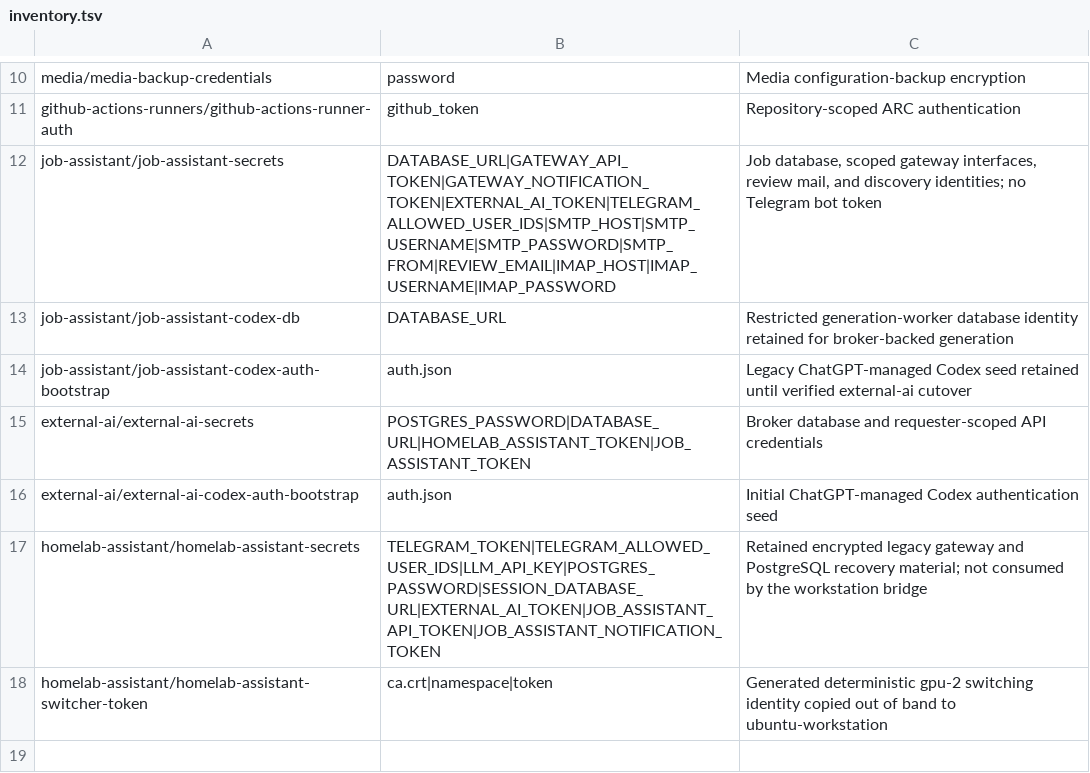
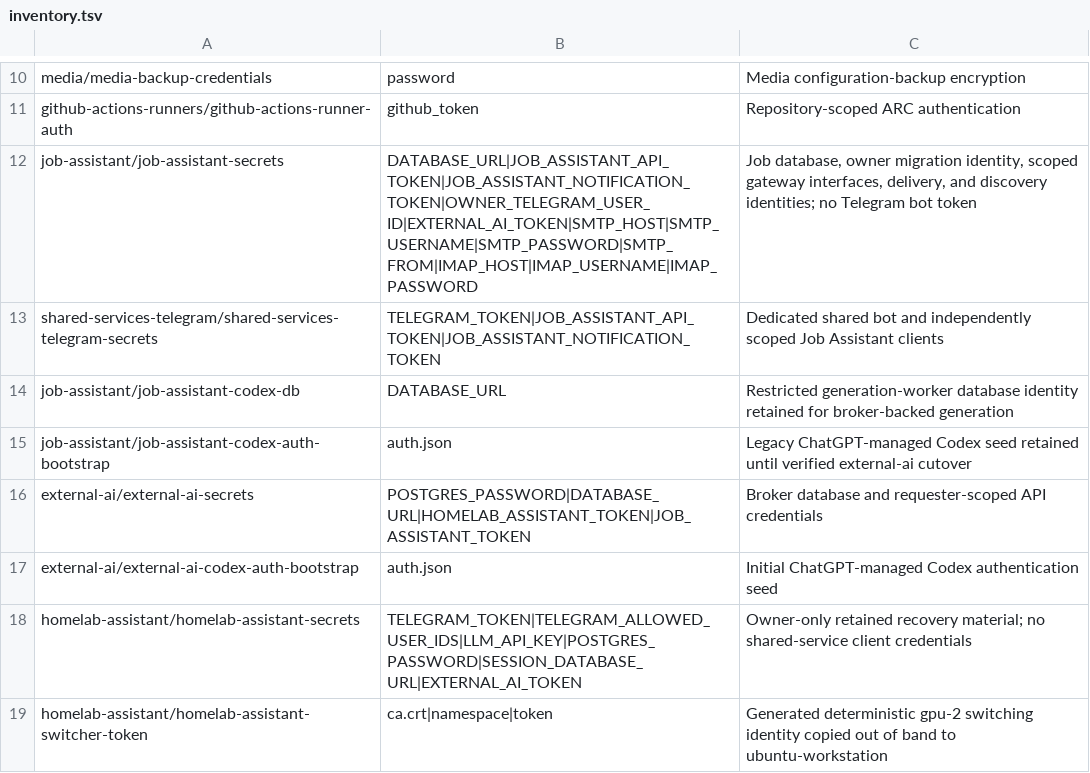
Before and after one commit to kfir-marx/homelab, a TSV file: secrets/inventory.tsv, drawn as a sheet; only a part is shown, gaps mark what is left out.

Commit message:
feat(shared-services): add shared Telegram gateway integration
- Add shared-services Telegram credentials and remove legacy bot settings.
- Extend CI to test, validate, build, and release the gateway alongside Job
  Assistant.
- Provision persistent storage directories for shared service data.
- Document the shared Telegram gateway boundary and Job Assistant integration.

```diff
--- a/secrets/inventory.tsv
+++ b/secrets/inventory.tsv
@@ -11,3 +11,4 @@ media/media-backup-credentials	password	Media configuration-backup encryption
 github-actions-runners/github-actions-runner-auth	github_token	Repository-scoped ARC authentication
-job-assistant/job-assistant-secrets	DATABASE_URL|GATEWAY_API_TOKEN|GATEWAY_NOTIFICATION_TOKEN|EXTERNAL_AI_TOKEN|TELEGRAM_ALLOWED_USER_IDS|SMTP_HOST|SMTP_USERNAME|SMTP_PASSWORD|SMTP_FROM|REVIEW_EMAIL|IMAP_HOST|IMAP_USERNAME|IMAP_PASSWORD	Job database, scoped gateway interfaces, review mail, and discovery identities; no Telegram bot token
+job-assistant/job-assistant-secrets	DATABASE_URL|JOB_ASSISTANT_API_TOKEN|JOB_ASSISTANT_NOTIFICATION_TOKEN|OWNER_TELEGRAM_USER_ID|EXTERNAL_AI_TOKEN|SMTP_HOST|SMTP_USERNAME|SMTP_PASSWORD|SMTP_FROM|IMAP_HOST|IMAP_USERNAME|IMAP_PASSWORD	Job database, owner migration identity, scoped gateway interfaces, delivery, and discovery identities; no Telegram bot token
+shared-services-telegram/shared-services-telegram-secrets	TELEGRAM_TOKEN|JOB_ASSISTANT_API_TOKEN|JOB_ASSISTANT_NOTIFICATION_TOKEN	Dedicated shared bot and independently scoped Job Assistant clients
 job-assistant/job-assistant-codex-db	DATABASE_URL	Restricted generation-worker database identity retained for broker-backed generation
@@ -16,3 +17,3 @@ external-ai/external-ai-secrets	POSTGRES_PASSWORD|DATABASE_URL|HOMELAB_ASSISTANT
 external-ai/external-ai-codex-auth-bootstrap	auth.json	Initial ChatGPT-managed Codex authentication seed
-homelab-assistant/homelab-assistant-secrets	TELEGRAM_TOKEN|TELEGRAM_ALLOWED_USER_IDS|LLM_API_KEY|POSTGRES_PASSWORD|SESSION_DATABASE_URL|EXTERNAL_AI_TOKEN|JOB_ASSISTANT_API_TOKEN|JOB_ASSISTANT_NOTIFICATION_TOKEN	Retained encrypted legacy gateway and PostgreSQL recovery material; not consumed by the workstation bridge
+homelab-assistant/homelab-assistant-secrets	TELEGRAM_TOKEN|TELEGRAM_ALLOWED_USER_IDS|LLM_API_KEY|POSTGRES_PASSWORD|SESSION_DATABASE_URL|EXTERNAL_AI_TOKEN	Owner-only retained recovery material; no shared-service client credentials
 homelab-assistant/homelab-assistant-switcher-token	ca.crt|namespace|token	Generated deterministic gpu-2 switching identity copied out of band to ubuntu-workstation
```
Also changed, not shown: 50 other files.
